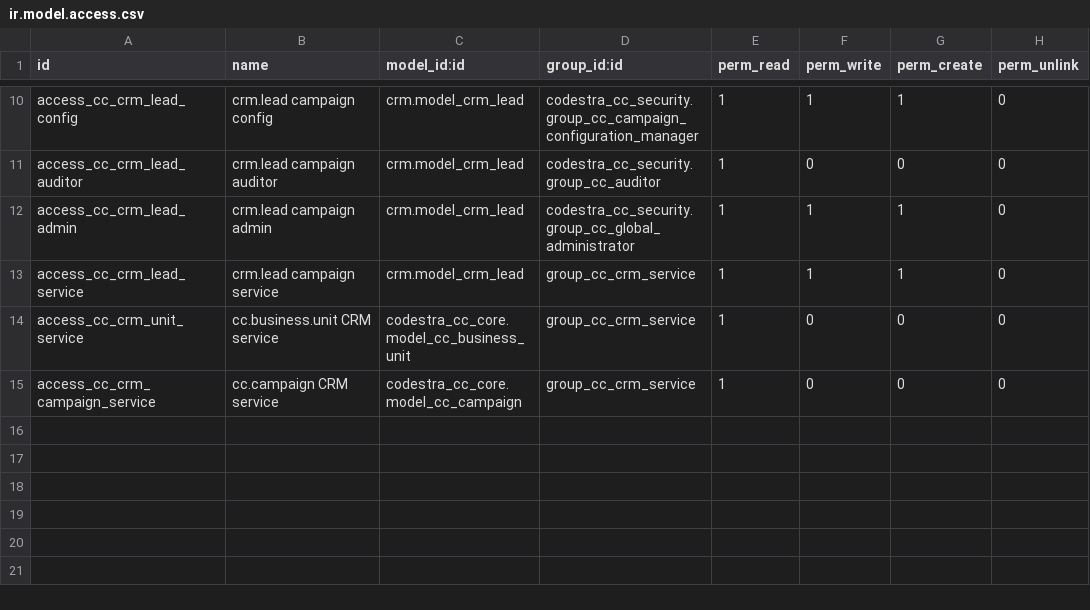
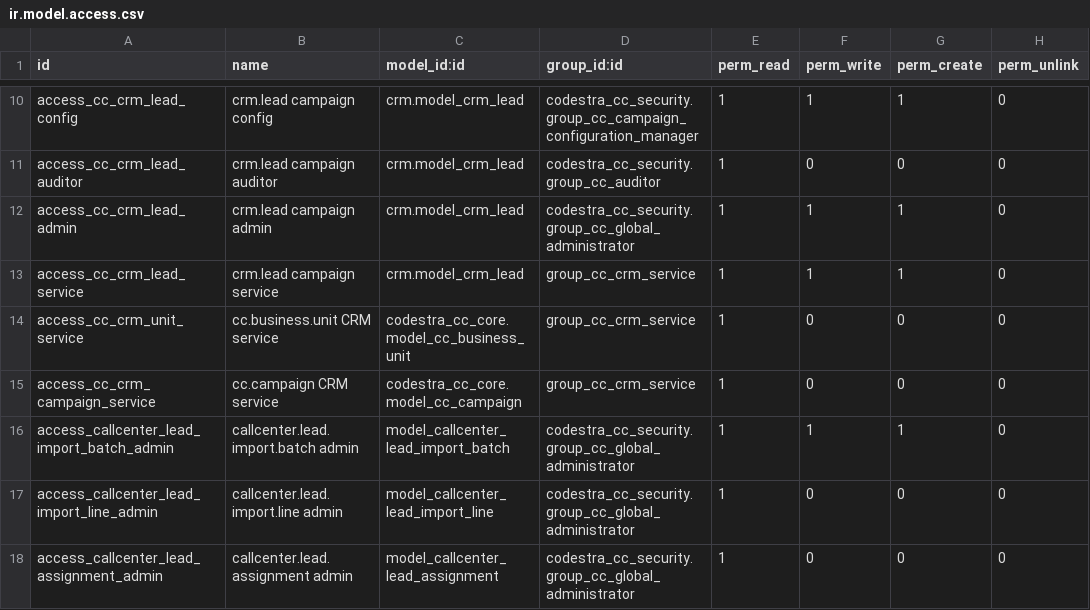
Before and after one commit to appolon1908/Odoo, a CSV file: custom-addons/codestra_cc_crm/security/ir.model.access.csv, drawn as a sheet; only a part is shown, gaps mark what is left out; the diff names each change by its address in the sheet, - before the commit and + after, or states it on an @@ line.

Commit message:
security(crm): restrict import and assignment audit to super user

```diff
--- a/custom-addons/codestra_cc_crm/security/ir.model.access.csv
+++ b/custom-addons/codestra_cc_crm/security/ir.model.access.csv
+row 16: access_callcenter_lead_import_batch_admin | callcenter.lead.import.batch admin | model_callcenter_lead_import_batch | codestra_cc_security.group_cc_global_administrator | 1 | 1 | 1 | 0
+row 17: access_callcenter_lead_import_line_admin | callcenter.lead.import.line admin | model_callcenter_lead_import_line | codestra_cc_security.group_cc_global_administrator | 1 | 0 | 0 | 0
+row 18: access_callcenter_lead_assignment_admin | callcenter.lead.assignment admin | model_callcenter_lead_assignment | codestra_cc_security.group_cc_global_administrator | 1 | 0 | 0 | 0
```
